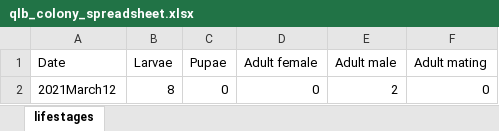
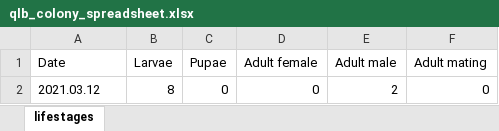
Before and after one commit to sheinasim/sheinasim.github.io, an Excel workbook: qlb_colony_spreadsheet.xlsx, sheet lifestages, drawn as a sheet; values as stored, in another font and other column widths than the file's, no borders; the diff names each change by its address in the sheet, - before the commit and + after, or states it on an @@ line.

Commit message:
Update: changed date format

```diff
--- a/qlb_colony_spreadsheet.xlsx (sheet lifestages)
+++ b/qlb_colony_spreadsheet.xlsx (sheet lifestages)
-A2 (Date): 2021March12
+A2 (Date): 2021.03.12
```
Also changed, not shown: 1 other file.
